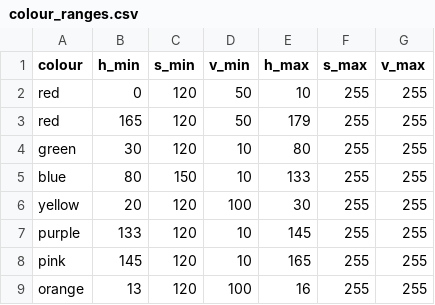
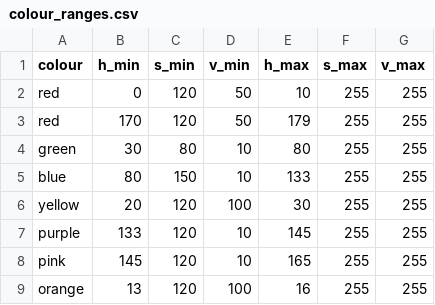
Before and after one commit to SkaisteMot/Thesis, a CSV file: Datasets/colour_ranges.csv, drawn as a sheet.

```diff
--- a/Datasets/colour_ranges.csv
+++ b/Datasets/colour_ranges.csv
@@ -2,4 +2,4 @@ colour,h_min,s_min,v_min,h_max,s_max,v_max
 red,0,120,50,10,255,255
-red,165,120,50,179,255,255
-green,30,120,10,80,255,255
+red,170,120,50,179,255,255
+green,30,80,10,80,255,255
 blue,80,150,10,133,255,255
```
Also changed, not shown: 3 other files.
